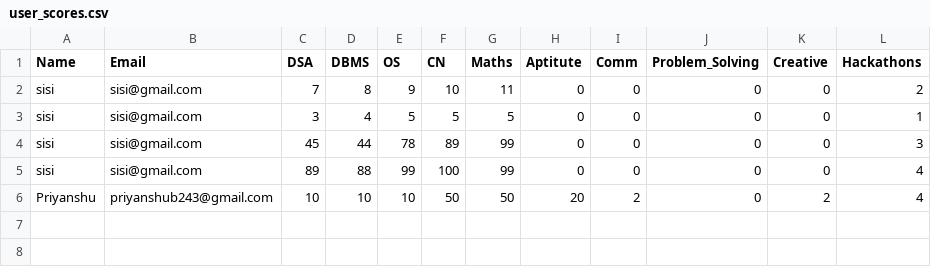
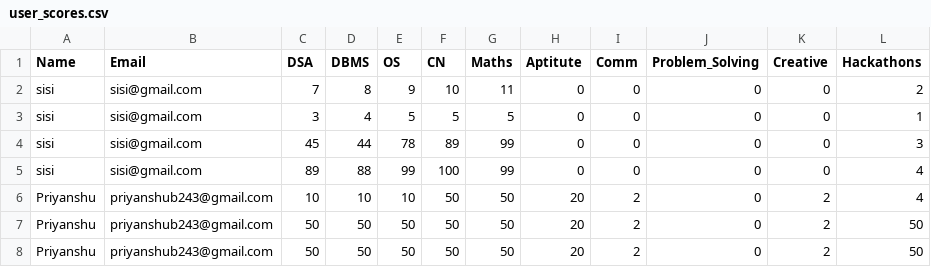
Before and after one commit to Priyanshh95/career.guidance-2, a CSV file: user_scores.csv, drawn as a sheet.

```diff
--- a/user_scores.csv
+++ b/user_scores.csv
@@ -6 +6,3 @@ sisi,sisi@gmail.com,89,88,99,100,99,0,0,0,0,4
 Priyanshu,priyanshub243@gmail.com,10,10,10,50,50,20,2,0,2,4
+Priyanshu,priyanshub243@gmail.com,50,50,50,50,50,20,2,0,2,50
+Priyanshu,priyanshub243@gmail.com,50,50,50,50,50,20,2,0,2,50
```
Also changed, not shown: 4 other files.
